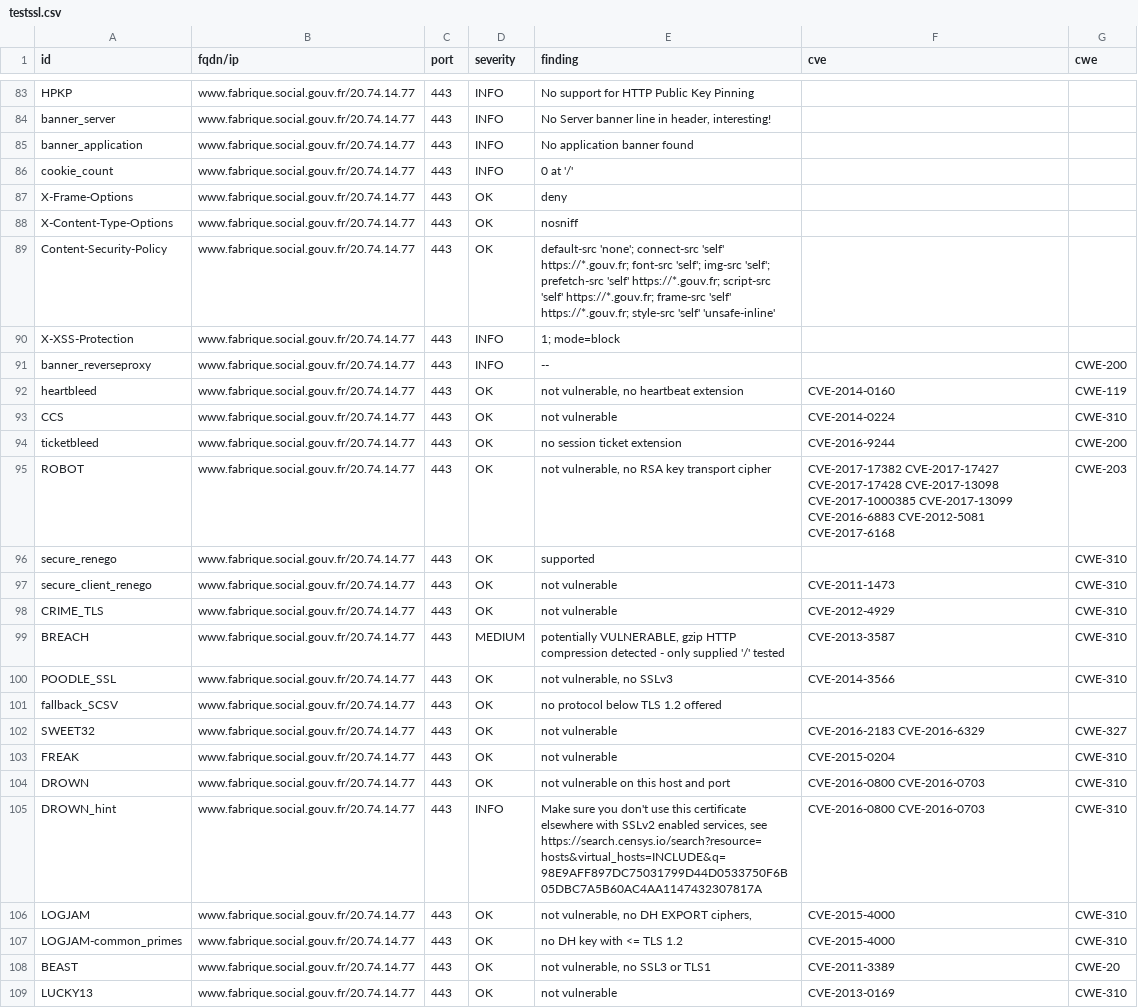
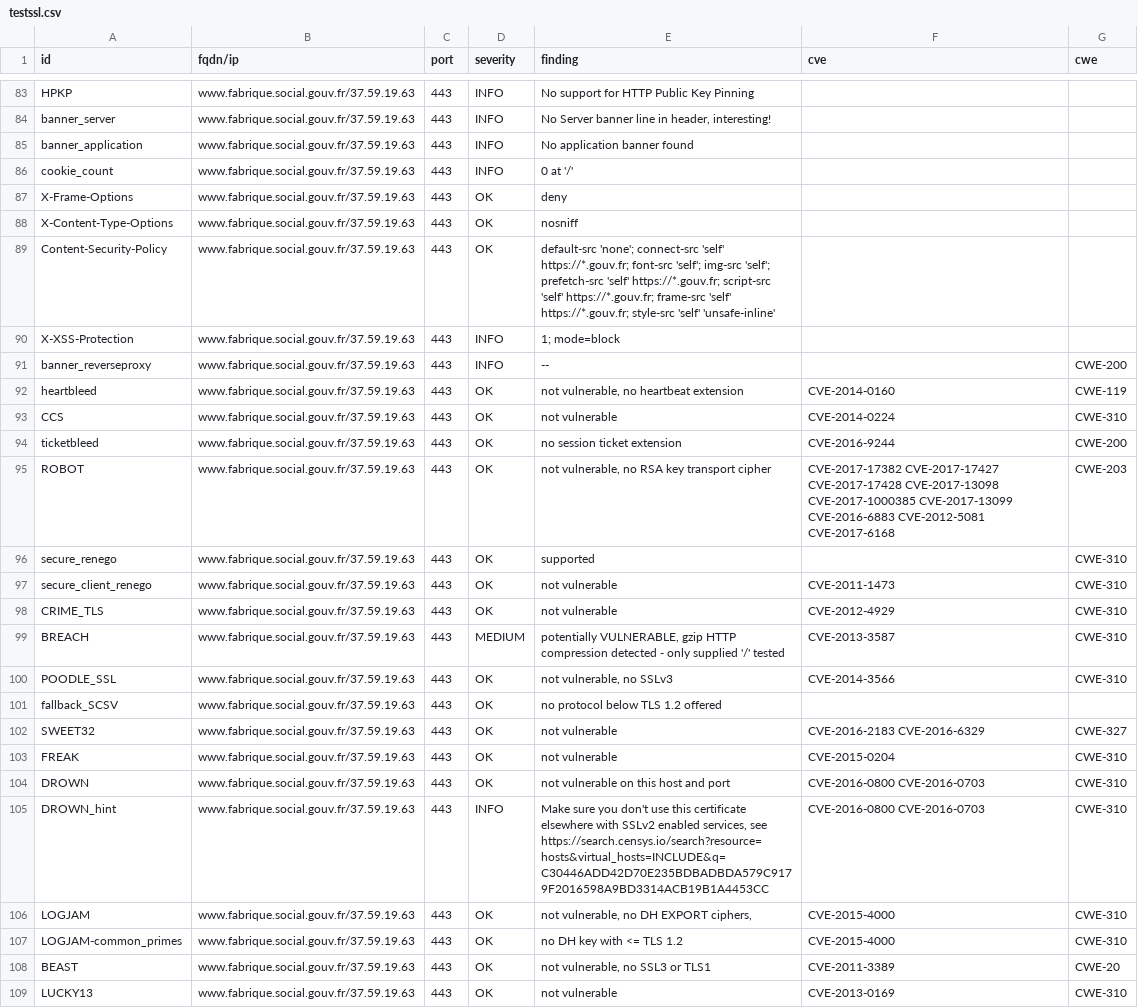
Before and after one commit to villesinternet/dashlord-collectivites, a CSV file: results/aHR0cHM6Ly93d3cuZmFicmlxdWUuc29jaWFsLmdvdXYuZnI=/testssl.csv, drawn as a sheet; only a part is shown, gaps mark what is left out; the diff covers the shown part only; the diff names each change by its address in the sheet, - before the commit and + after, or states it on an @@ line.

Commit message:
update: https://www.fabrique.social.gouv.fr

```diff
--- a/results/aHR0cHM6Ly93d3cuZmFicmlxdWUuc29jaWFsLmdvdXYuZnI=/testssl.csv
+++ b/results/aHR0cHM6Ly93d3cuZmFicmlxdWUuc29jaWFsLmdvdXYuZnI=/testssl.csv
-B83:B109 (fqdn/ip): www.fabrique.social.gouv.fr/20.74.14.77
+B83:B109 (fqdn/ip): www.fabrique.social.gouv.fr/37.59.19.63
-E105 (finding): …services, see https://search.censys.io/search?resource=hosts&virtual_hosts=INCLUDE&q=98E9AFF897DC75031799D44D0533750F6B05DBC7A5B60AC4AA1147432307817A
+E105 (finding): …services, see https://search.censys.io/search?resource=hosts&virtual_hosts=INCLUDE&q=C30446ADD42D70E235BDBADBDA579C9179F2016598A9BD3314ACB19B1A4453CC
```
Also changed, not shown: 136 edited cells elsewhere in this file, 14 other files.
